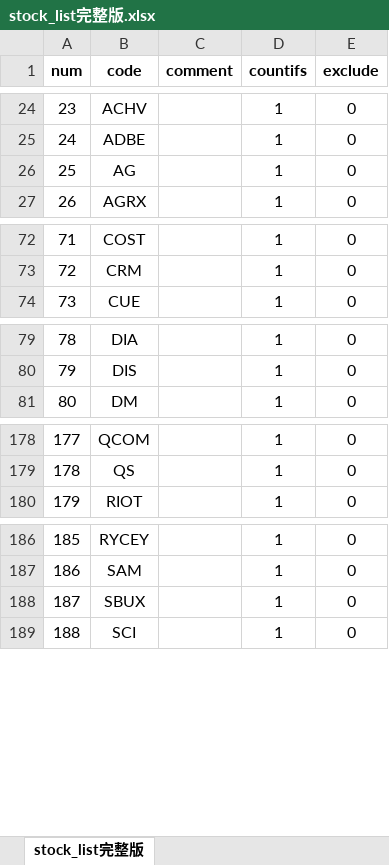
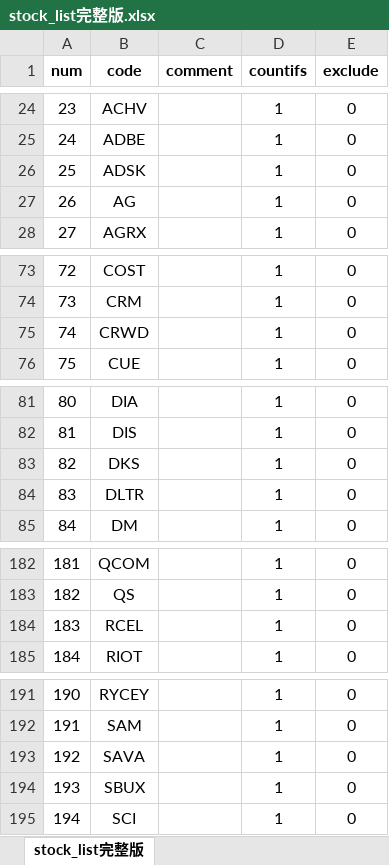
Before and after one commit to zxcvbnm3260/ChristopherShen, an Excel workbook: stock_list完整版.xlsx, sheet stock_list完整版, drawn as a sheet; only a part is shown, gaps mark what is left out; values as stored, in another font and other column widths than the file's, no borders; addresses are those after the commit; the diff covers the shown part only; the diff names each change by its address in the sheet, - before the commit and + after, or states it on an @@ line.

```diff
--- a/stock_list完整版.xlsx (sheet stock_list完整版)
+++ b/stock_list完整版.xlsx (sheet stock_list完整版)
+row 26: 25 | ADSK |  | 1 | 0
@@ column A (num) renumbered from row 27 down @@
+row 75: 74 | CRWD |  | 1 | 0
+row 83: 82 | DKS |  | 1 | 0
+row 84: 83 | DLTR |  | 1 | 0
+row 184: 183 | RCEL |  | 1 | 0
+row 193: 192 | SAVA |  | 1 | 0
```
Also changed, not shown: 1 added row elsewhere in this sheet, formulas that keep their value, 1 other file.
